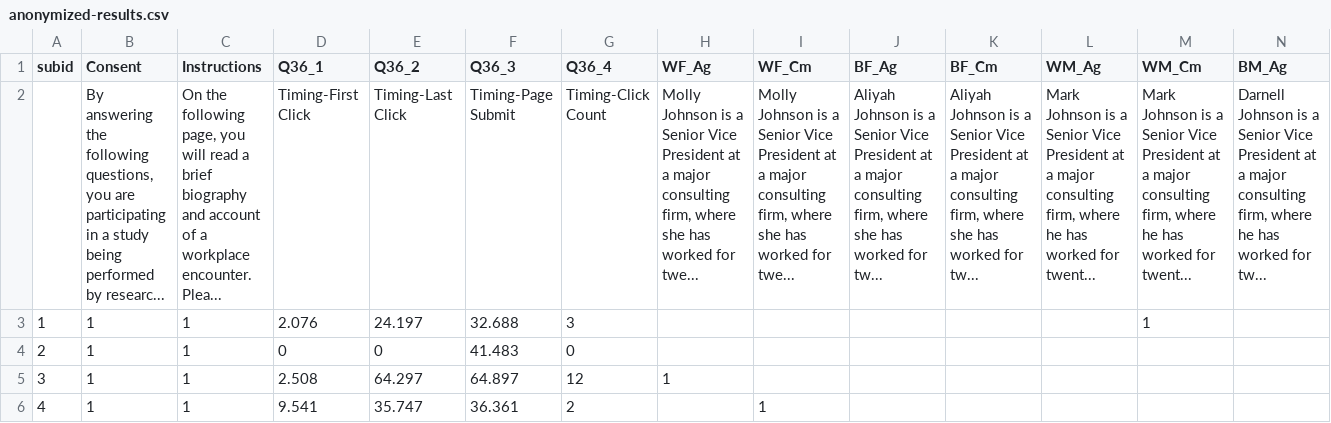
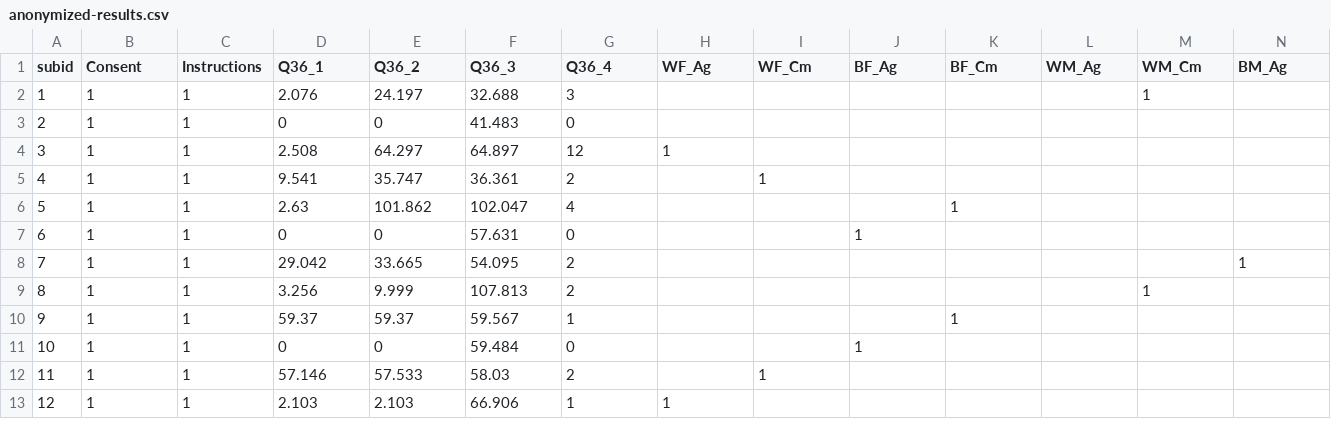
Before and after one commit to StanfordPsych254/livingston2012, a CSV file: anonymized-results.csv, drawn as a sheet; only a part is shown; the shorter side is filled out with more unchanged rows; rows hold the shown columns only; the diff names each change by its address in the sheet, - before the commit and + after, or states it on an @@ line.

```diff
--- a/anonymized-results.csv
+++ b/anonymized-results.csv
-row 2:  | By answering the following questions, you are participating in a study being performed by researc... | On the following page, you will read a brief biography and account of a workplace encounter. Plea... | Timing-First Click | Timing-Last Click | Timing-Page Submit | Timing-Click Count | Molly Johnson is a Senior Vice President at a major consulting firm, where she has worked for twe... | Molly Johnson is a Senior Vice President at a major consulting firm, where she has worked for twe... | Aliyah Johnson is a Senior Vice President at a major consulting firm, where she has worked for tw... | Aliyah Johnson is a Senior Vice President at a major consulting firm, where she has worked for tw... | Mark Johnson is a Senior Vice President at a major consulting firm, where he has worked for twent... | Mark Johnson is a Senior Vice President at a major consulting firm, where he has worked for twent... | Darnell Johnson is a Senior Vice President at a major consulting firm, where he has worked for tw...
```
Also changed, not shown: 2 other files.
